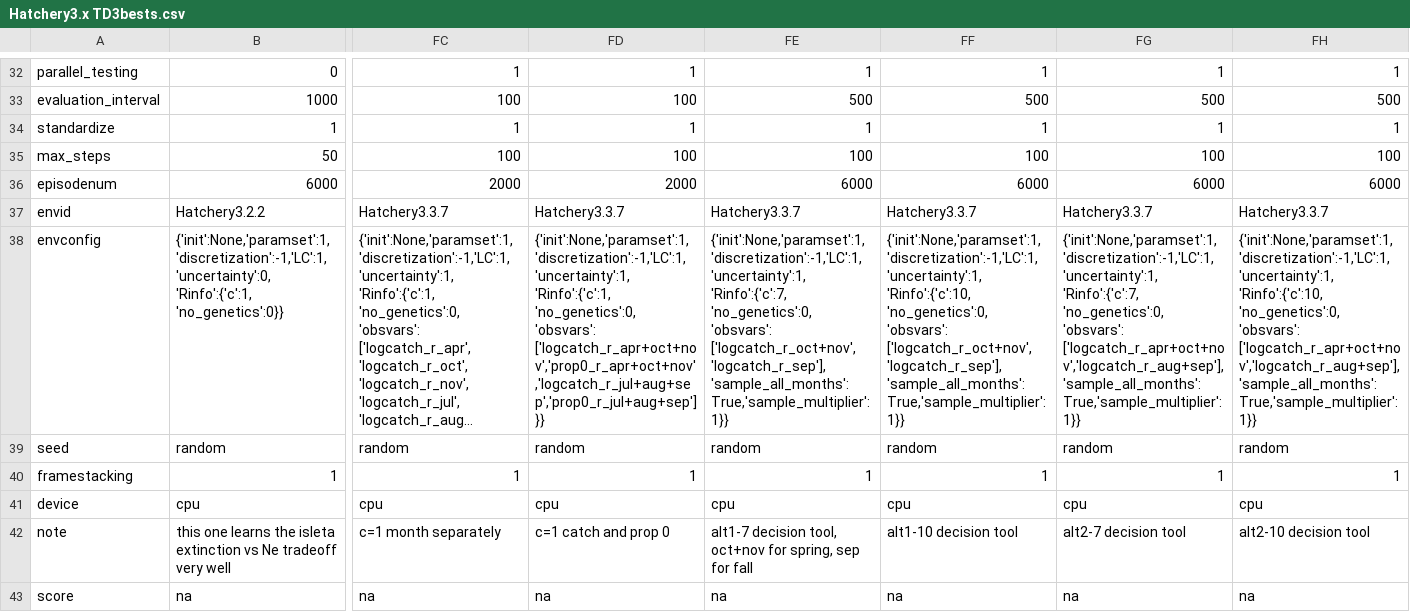
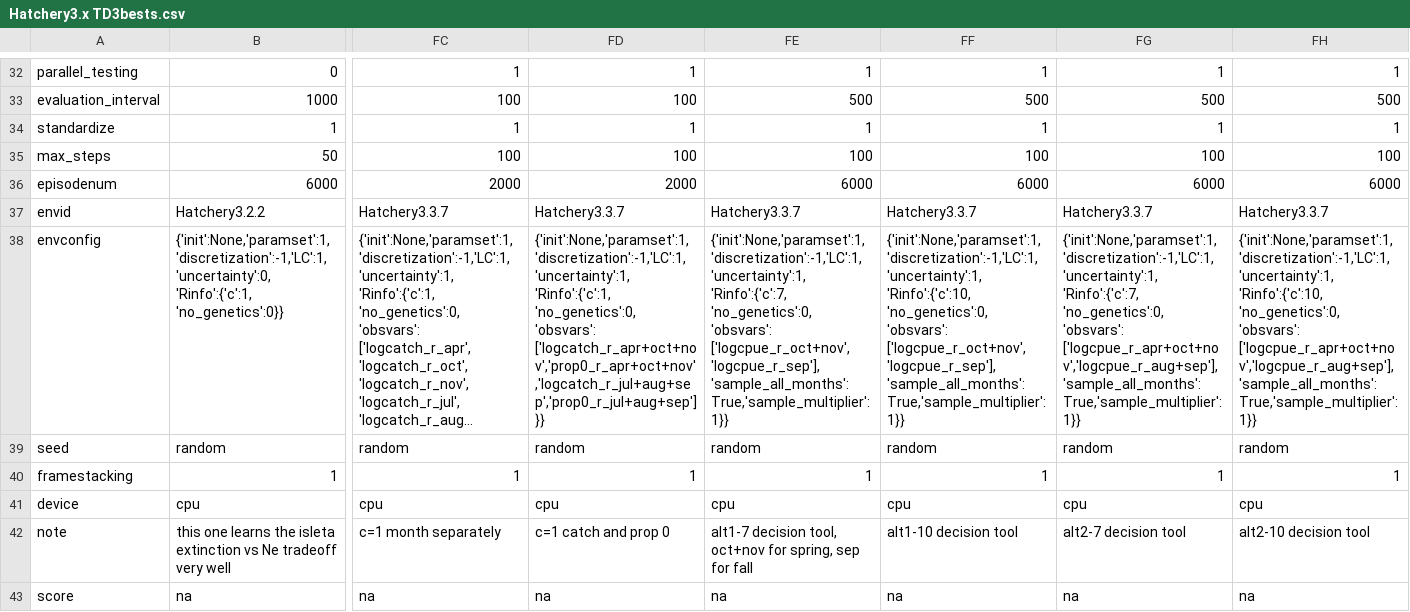
Before and after one commit to hyunseoky9/Hatchery-operation-2, a CSV file: hyperparamsets/Hatchery3.x TD3bests.csv, drawn as a sheet; only a part is shown, gaps mark what is left out; long unchanged cells end in …; the diff names each change by its address in the sheet, - before the commit and + after, or states it on an @@ line.

```diff
--- a/hyperparamsets/Hatchery3.x TD3bests.csv
+++ b/hyperparamsets/Hatchery3.x TD3bests.csv
-FE38: …'no_genetics':0, 'obsvars': ['logcatch_r_oct+nov','logcatch_r_sep'],'sample_all_months':True,'sample_multiplier':1}}
+FE38: …'no_genetics':0, 'obsvars': ['logcpue_r_oct+nov','logcpue_r_sep'],'sample_all_months':True,'sample_multiplier':1}}
-FF38: …'no_genetics':0, 'obsvars': ['logcatch_r_oct+nov','logcatch_r_sep'],'sample_all_months':True,'sample_multiplier':1}}
+FF38: …'no_genetics':0, 'obsvars': ['logcpue_r_oct+nov','logcpue_r_sep'],'sample_all_months':True,'sample_multiplier':1}}
-FG38: …'no_genetics':0, 'obsvars': ['logcatch_r_apr+oct+nov','logcatch_r_aug+sep'],'sample_all_months':True,'sample_multiplier':1}}
+FG38: …'no_genetics':0, 'obsvars': ['logcpue_r_apr+oct+nov','logcpue_r_aug+sep'],'sample_all_months':True,'sample_multiplier':1}}
-FH38: …'no_genetics':0, 'obsvars': ['logcatch_r_apr+oct+nov','logcatch_r_aug+sep'],'sample_all_months':True,'sample_multiplier':1}}
+FH38: …'no_genetics':0, 'obsvars': ['logcpue_r_apr+oct+nov','logcpue_r_aug+sep'],'sample_all_months':True,'sample_multiplier':1}}
```
Also changed, not shown: 2 other files.
